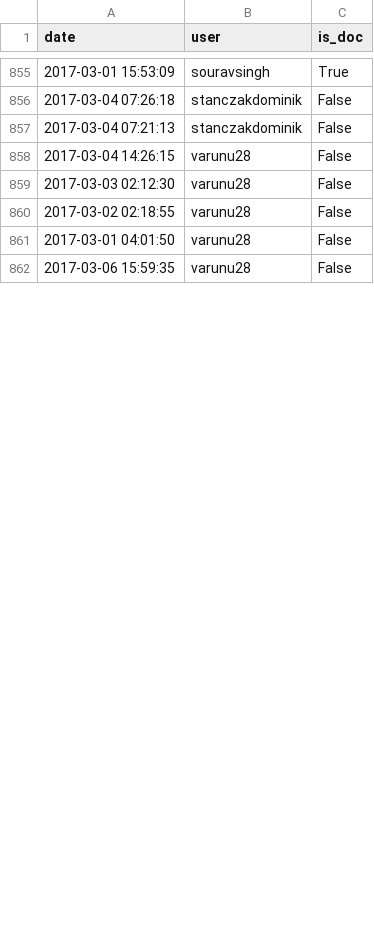
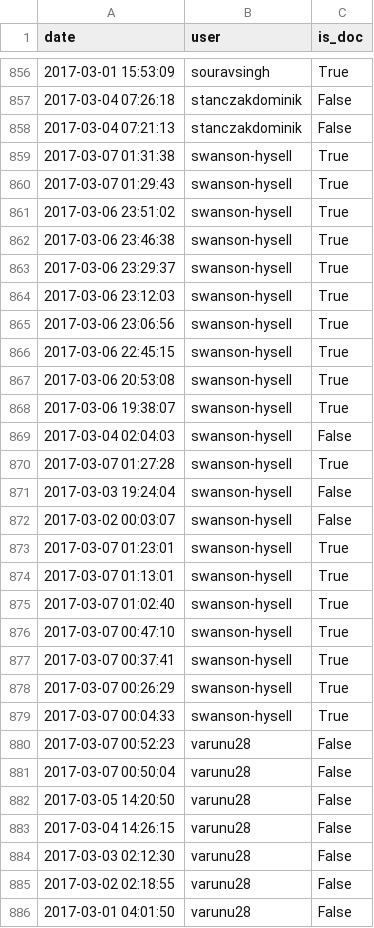
Before and after one commit to docathon/docathon, a CSV file: src/watchtower/.user_totals.csv, drawn as a sheet; only a part is shown, gaps mark what is left out; the shorter side is filled out with more unchanged rows; the diff covers the shown part only.

```diff
--- a/src/watchtower/.user_totals.csv
+++ b/src/watchtower/.user_totals.csv
@@ -857,2 +858,26 @@ date,user,is_doc
 2017-03-04 07:21:13,stanczakdominik,False
+2017-03-07 01:31:38,swanson-hysell,True
+2017-03-07 01:29:43,swanson-hysell,True
+2017-03-06 23:51:02,swanson-hysell,True
+2017-03-06 23:46:38,swanson-hysell,True
+2017-03-06 23:29:37,swanson-hysell,True
+2017-03-06 23:12:03,swanson-hysell,True
+2017-03-06 23:06:56,swanson-hysell,True
+2017-03-06 22:45:15,swanson-hysell,True
+2017-03-06 20:53:08,swanson-hysell,True
+2017-03-06 19:38:07,swanson-hysell,True
+2017-03-04 02:04:03,swanson-hysell,False
+2017-03-07 01:27:28,swanson-hysell,True
+2017-03-03 19:24:04,swanson-hysell,False
+2017-03-02 00:03:07,swanson-hysell,False
+2017-03-07 01:23:01,swanson-hysell,True
+2017-03-07 01:13:01,swanson-hysell,True
+2017-03-07 01:02:40,swanson-hysell,True
+2017-03-07 00:47:10,swanson-hysell,True
+2017-03-07 00:37:41,swanson-hysell,True
+2017-03-07 00:26:29,swanson-hysell,True
+2017-03-07 00:04:33,swanson-hysell,True
+2017-03-07 00:52:23,varunu28,False
+2017-03-07 00:50:04,varunu28,False
+2017-03-05 14:20:50,varunu28,False
 2017-03-04 14:26:15,varunu28,False
```
Also changed, not shown: 1 added row and 25 moved rows elsewhere in this file, src/watchtower/.project_info.csv, src/watchtower/.project_totals.csv, 5 other files.
